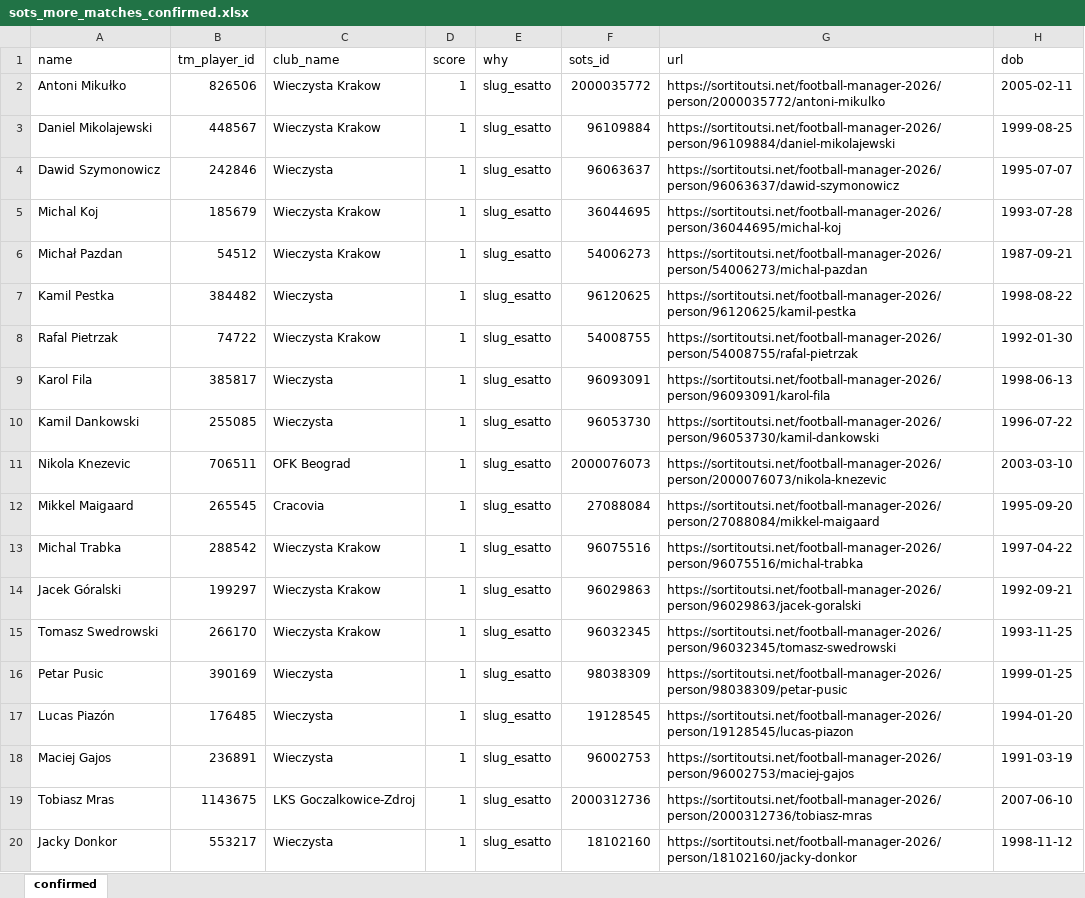
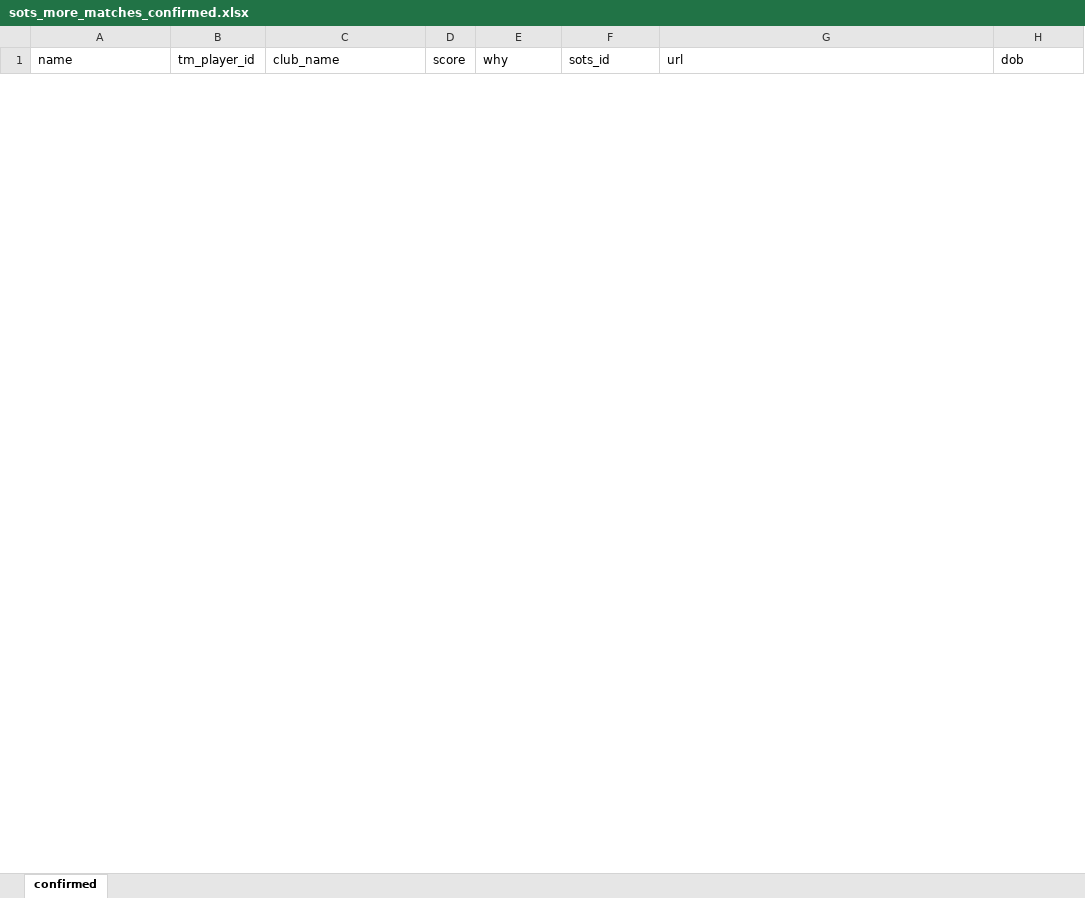
Before and after one commit to simonecontran10/pid, an Excel workbook: data/sots_more_matches_confirmed.xlsx, sheet confirmed, drawn as a sheet; only a part is shown; values as stored, in another font and other column widths than the file's, no borders; removed rows and columns are numbered as before the commit, all else as after; the diff covers the shown part only; the diff names each change by its address in the sheet, - before the commit and + after, or states it on an @@ line.

```diff
--- a/data/sots_more_matches_confirmed.xlsx (sheet confirmed)
+++ b/data/sots_more_matches_confirmed.xlsx (sheet confirmed)
-row 2: Antoni Mikułko | 826506 | Wieczysta Krakow | 1 | slug_esatto | 2000035772 | https://sortitoutsi.net/football-manager-2026/person/2000035772/antoni-mikulko | 2005-02-11
-row 3: Daniel Mikolajewski | 448567 | Wieczysta Krakow | 1 | slug_esatto | 96109884 | https://sortitoutsi.net/football-manager-2026/person/96109884/daniel-mikolajewski | 1999-08-25
-row 4: Dawid Szymonowicz | 242846 | Wieczysta | 1 | slug_esatto | 96063637 | https://sortitoutsi.net/football-manager-2026/person/96063637/dawid-szymonowicz | 1995-07-07
-row 5: Michal Koj | 185679 | Wieczysta Krakow | 1 | slug_esatto | 36044695 | https://sortitoutsi.net/football-manager-2026/person/36044695/michal-koj | 1993-07-28
-row 6: Michał Pazdan | 54512 | Wieczysta Krakow | 1 | slug_esatto | 54006273 | https://sortitoutsi.net/football-manager-2026/person/54006273/michal-pazdan | 1987-09-21
-row 7: Kamil Pestka | 384482 | Wieczysta | 1 | slug_esatto | 96120625 | https://sortitoutsi.net/football-manager-2026/person/96120625/kamil-pestka | 1998-08-22
-row 8: Rafal Pietrzak | 74722 | Wieczysta Krakow | 1 | slug_esatto | 54008755 | https://sortitoutsi.net/football-manager-2026/person/54008755/rafal-pietrzak | 1992-01-30
-row 9: Karol Fila | 385817 | Wieczysta | 1 | slug_esatto | 96093091 | https://sortitoutsi.net/football-manager-2026/person/96093091/karol-fila | 1998-06-13
-row 10: Kamil Dankowski | 255085 | Wieczysta | 1 | slug_esatto | 96053730 | https://sortitoutsi.net/football-manager-2026/person/96053730/kamil-dankowski | 1996-07-22
-row 11: Nikola Knezevic | 706511 | OFK Beograd | 1 | slug_esatto | 2000076073 | https://sortitoutsi.net/football-manager-2026/person/2000076073/nikola-knezevic | 2003-03-10
-row 12: Mikkel Maigaard | 265545 | Cracovia | 1 | slug_esatto | 27088084 | https://sortitoutsi.net/football-manager-2026/person/27088084/mikkel-maigaard | 1995-09-20
-row 13: Michal Trabka | 288542 | Wieczysta Krakow | 1 | slug_esatto | 96075516 | https://sortitoutsi.net/football-manager-2026/person/96075516/michal-trabka | 1997-04-22
-row 14: Jacek Góralski | 199297 | Wieczysta Krakow | 1 | slug_esatto | 96029863 | https://sortitoutsi.net/football-manager-2026/person/96029863/jacek-goralski | 1992-09-21
-row 15: Tomasz Swedrowski | 266170 | Wieczysta Krakow | 1 | slug_esatto | 96032345 | https://sortitoutsi.net/football-manager-2026/person/96032345/tomasz-swedrowski | 1993-11-25
-row 16: Petar Pusic | 390169 | Wieczysta | 1 | slug_esatto | 98038309 | https://sortitoutsi.net/football-manager-2026/person/98038309/petar-pusic | 1999-01-25
-row 17: Lucas Piazón | 176485 | Wieczysta | 1 | slug_esatto | 19128545 | https://sortitoutsi.net/football-manager-2026/person/19128545/lucas-piazon | 1994-01-20
-row 18: Maciej Gajos | 236891 | Wieczysta | 1 | slug_esatto | 96002753 | https://sortitoutsi.net/football-manager-2026/person/96002753/maciej-gajos | 1991-03-19
-row 19: Tobiasz Mras | 1143675 | LKS Goczalkowice-Zdroj | 1 | slug_esatto | 2000312736 | https://sortitoutsi.net/football-manager-2026/person/2000312736/tobiasz-mras | 2007-06-10
-row 20: Jacky Donkor | 553217 | Wieczysta | 1 | slug_esatto | 18102160 | https://sortitoutsi.net/football-manager-2026/person/18102160/jacky-donkor | 1998-11-12
```
Also changed, not shown: 30 added rows and 21 removed rows elsewhere in this sheet, data/sots_more_matches_dob_mismatch.xlsx, 21 other files.
